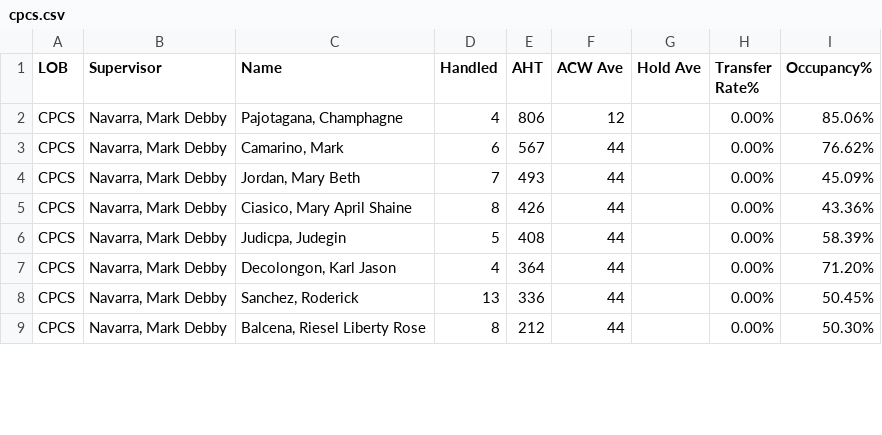
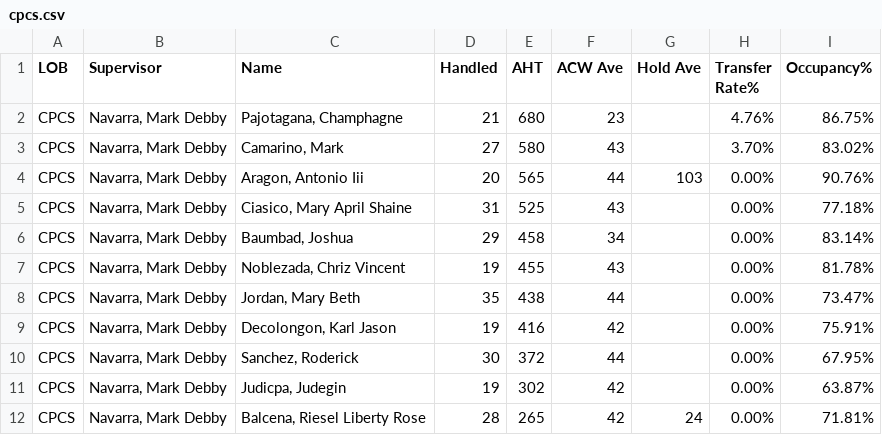
Before and after one commit to mosaicphl/caremoreproviderAHT, a CSV file: cpcs.csv, drawn as a sheet; only a part is shown; the diff covers the shown part only.

```diff
--- a/cpcs.csv
+++ b/cpcs.csv
@@ -1,9 +1,12 @@
 LOB,Supervisor,Name,Handled,AHT,ACW Ave,Hold Ave,Transfer Rate%,Occupancy%
-CPCS,"Navarra, Mark Debby","Pajotagana, Champhagne",4,806,12,,0.00%,85.06%
-CPCS,"Navarra, Mark Debby","Camarino, Mark",6,567,44,,0.00%,76.62%
-CPCS,"Navarra, Mark Debby","Jordan, Mary Beth",7,493,44,,0.00%,45.09%
-CPCS,"Navarra, Mark Debby","Ciasico, Mary April Shaine",8,426,44,,0.00%,43.36%
-CPCS,"Navarra, Mark Debby","Judicpa, Judegin",5,408,44,,0.00%,58.39%
-CPCS,"Navarra, Mark Debby","Decolongon, Karl Jason",4,364,44,,0.00%,71.20%
-CPCS,"Navarra, Mark Debby","Sanchez, Roderick",13,336,44,,0.00%,50.45%
-CPCS,"Navarra, Mark Debby","Balcena, Riesel Liberty Rose",8,212,44,,0.00%,50.30%
+CPCS,"Navarra, Mark Debby","Pajotagana, Champhagne",21,680,23,,4.76%,86.75%
+CPCS,"Navarra, Mark Debby","Camarino, Mark",27,580,43,,3.70%,83.02%
+CPCS,"Navarra, Mark Debby","Aragon, Antonio Iii",20,565,44,103,0.00%,90.76%
+CPCS,"Navarra, Mark Debby","Ciasico, Mary April Shaine",31,525,43,,0.00%,77.18%
+CPCS,"Navarra, Mark Debby","Baumbad, Joshua",29,458,34,,0.00%,83.14%
+CPCS,"Navarra, Mark Debby","Noblezada, Chriz Vincent",19,455,43,,0.00%,81.78%
+CPCS,"Navarra, Mark Debby","Jordan, Mary Beth",35,438,44,,0.00%,73.47%
+CPCS,"Navarra, Mark Debby","Decolongon, Karl Jason",19,416,42,,0.00%,75.91%
+CPCS,"Navarra, Mark Debby","Sanchez, Roderick",30,372,44,,0.00%,67.95%
+CPCS,"Navarra, Mark Debby","Judicpa, Judegin",19,302,42,,0.00%,63.87%
+CPCS,"Navarra, Mark Debby","Balcena, Riesel Liberty Rose",28,265,42,24,0.00%,71.81%
```
Also changed, not shown: 7 added rows, 3 removed rows and 9 edited cells elsewhere in this file, cpcsAHT.csv, 1 other file.
